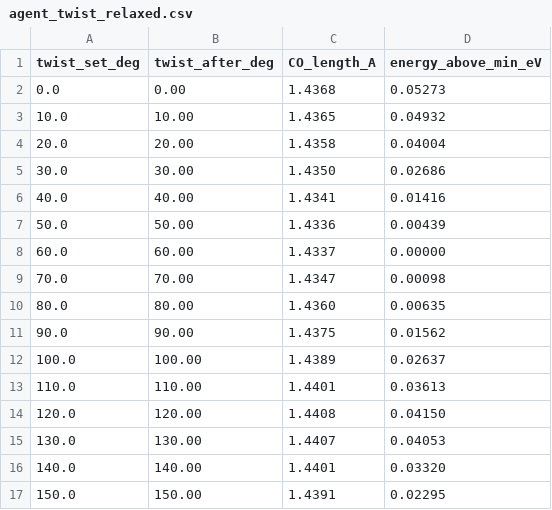
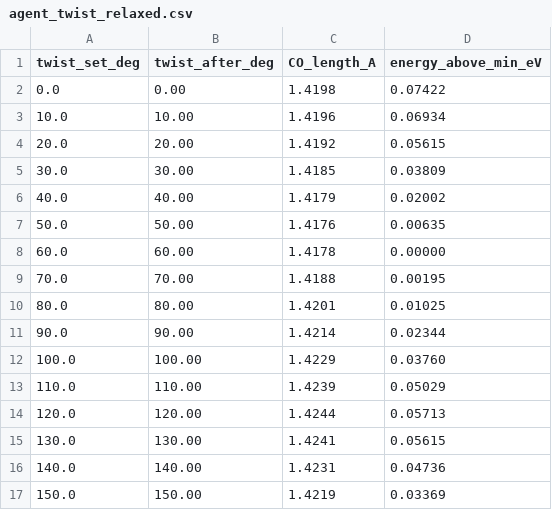
Before and after one commit to sbkashif/MolSimWorkbench, a CSV file: website/figures/scripts/data/agent_twist_relaxed.csv, drawn as a sheet; only a part is shown; the diff covers the shown part only.

```diff
--- a/website/figures/scripts/data/agent_twist_relaxed.csv
+++ b/website/figures/scripts/data/agent_twist_relaxed.csv
@@ -1,17 +1,17 @@
 twist_set_deg,twist_after_deg,CO_length_A,energy_above_min_eV
-0.0,0.00,1.4368,0.05273
-10.0,10.00,1.4365,0.04932
-20.0,20.00,1.4358,0.04004
-30.0,30.00,1.4350,0.02686
-40.0,40.00,1.4341,0.01416
-50.0,50.00,1.4336,0.00439
-60.0,60.00,1.4337,0.00000
-70.0,70.00,1.4347,0.00098
-80.0,80.00,1.4360,0.00635
-90.0,90.00,1.4375,0.01562
-100.0,100.00,1.4389,0.02637
-110.0,110.00,1.4401,0.03613
-120.0,120.00,1.4408,0.04150
-130.0,130.00,1.4407,0.04053
-140.0,140.00,1.4401,0.03320
-150.0,150.00,1.4391,0.02295
+0.0,0.00,1.4198,0.07422
+10.0,10.00,1.4196,0.06934
+20.0,20.00,1.4192,0.05615
+30.0,30.00,1.4185,0.03809
+40.0,40.00,1.4179,0.02002
+50.0,50.00,1.4176,0.00635
+60.0,60.00,1.4178,0.00000
+70.0,70.00,1.4188,0.00195
+80.0,80.00,1.4201,0.01025
+90.0,90.00,1.4214,0.02344
+100.0,100.00,1.4229,0.03760
+110.0,110.00,1.4239,0.05029
+120.0,120.00,1.4244,0.05713
+130.0,130.00,1.4241,0.05615
+140.0,140.00,1.4231,0.04736
+150.0,150.00,1.4219,0.03369
```
Also changed, not shown: 39 edited cells elsewhere in this file, website/figures/scripts/data/agent_energy_parity.csv, website/figures/scripts/data/agent_force_parity.csv, 28 other files.
